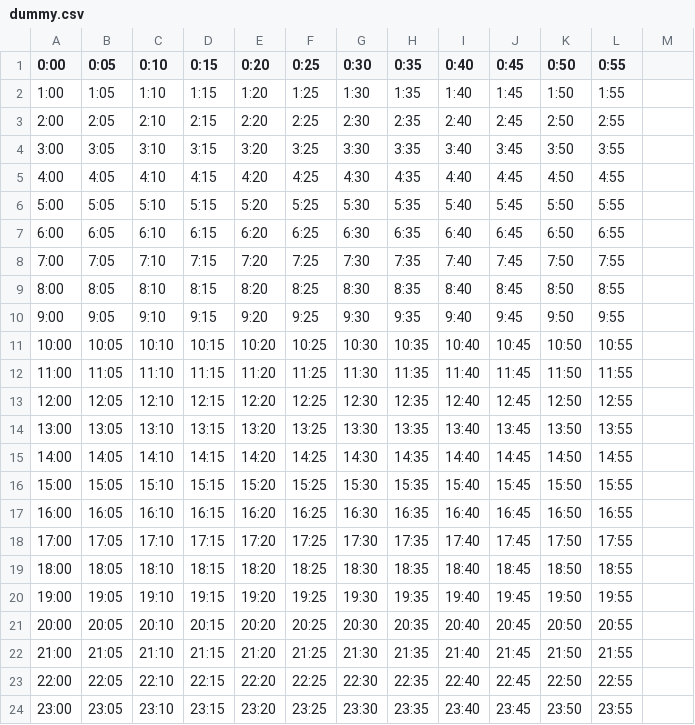
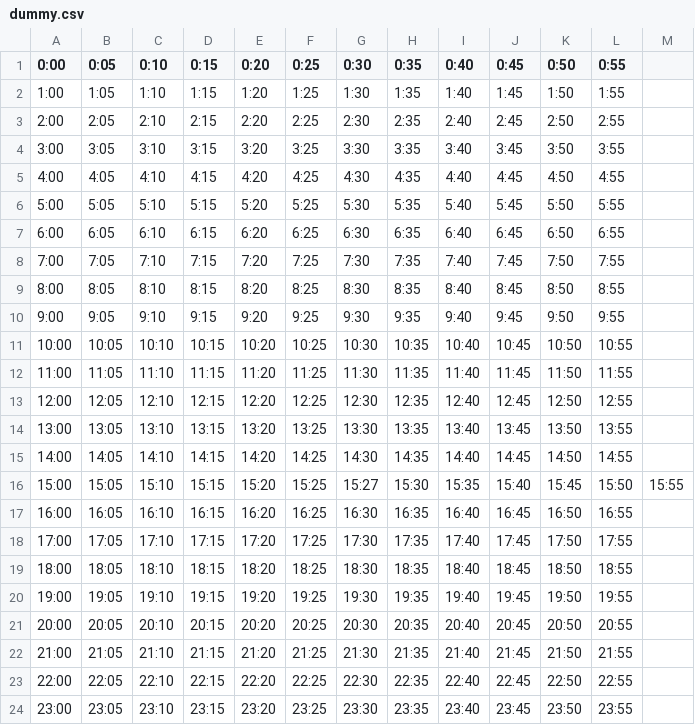
Before and after one commit to TGL-Project/TGL-Project, a CSV file: Assets/Resources/CSV/dummy.csv, drawn as a sheet.

```diff
--- a/Assets/Resources/CSV/dummy.csv
+++ b/Assets/Resources/CSV/dummy.csv
@@ -15,3 +15,3 @@
 14:00,14:05,14:10,14:15,14:20,14:25,14:30,14:35,14:40,14:45,14:50,14:55
-15:00,15:05,15:10,15:15,15:20,15:25,15:30,15:35,15:40,15:45,15:50,15:55
+15:00,15:05,15:10,15:15,15:20,15:25,15:27,15:30,15:35,15:40,15:45,15:50,15:55
 16:00,16:05,16:10,16:15,16:20,16:25,16:30,16:35,16:40,16:45,16:50,16:55
```
Also changed, not shown: 15 other files.
